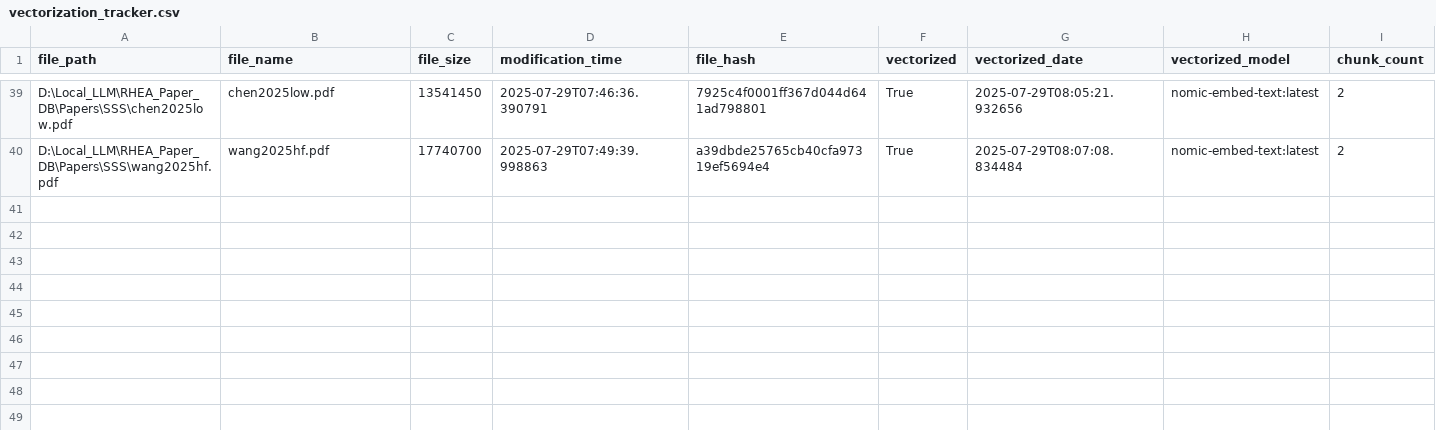
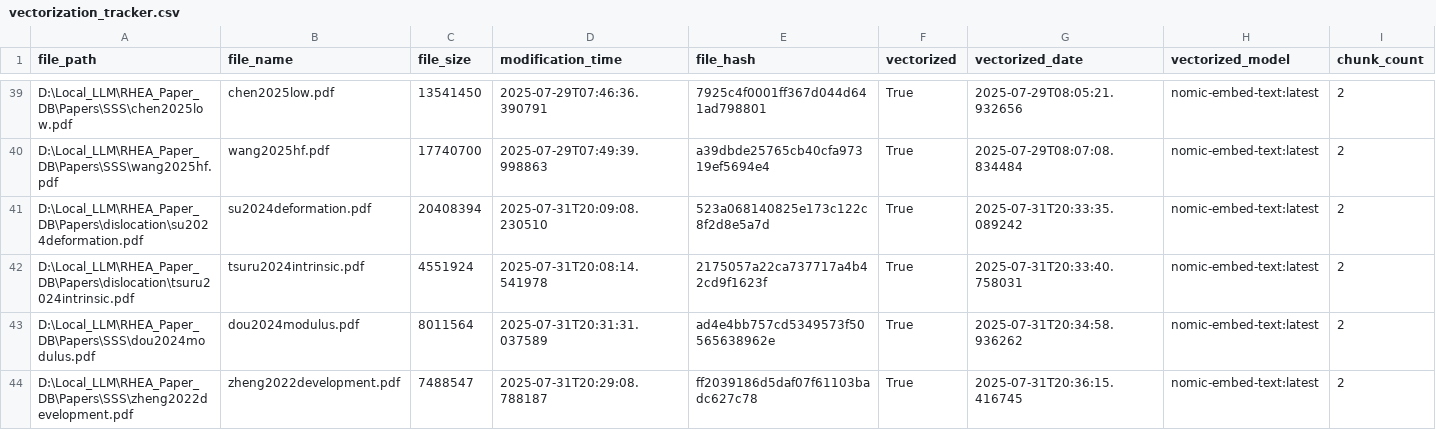
Before and after one commit to RayLyu-Mac/RHEA_RAG, a CSV file: vectorization_tracker.csv, drawn as a sheet; only a part is shown, gaps mark what is left out; rows hold the shown columns only; the diff names each change by its address in the sheet, - before the commit and + after, or states it on an @@ line.

```diff
--- a/vectorization_tracker.csv
+++ b/vectorization_tracker.csv
+row 41: D:\Local_LLM\RHEA_Paper_DB\Papers\dislocation\su2024deformation.pdf | su2024deformation.pdf | 20408394 | 2025-07-31T20:09:08.230510 | 523a068140825e173c122c8f2d8e5a7d | True | 2025-07-31T20:33:35.089242 | nomic-embed-text:latest | 2
+row 42: D:\Local_LLM\RHEA_Paper_DB\Papers\dislocation\tsuru2024intrinsic.pdf | tsuru2024intrinsic.pdf | 4551924 | 2025-07-31T20:08:14.541978 | 2175057a22ca737717a4b42cd9f1623f | True | 2025-07-31T20:33:40.758031 | nomic-embed-text:latest | 2
+row 43: D:\Local_LLM\RHEA_Paper_DB\Papers\SSS\dou2024modulus.pdf | dou2024modulus.pdf | 8011564 | 2025-07-31T20:31:31.037589 | ad4e4bb757cd5349573f50565638962e | True | 2025-07-31T20:34:58.936262 | nomic-embed-text:latest | 2
+row 44: D:\Local_LLM\RHEA_Paper_DB\Papers\SSS\zheng2022development.pdf | zheng2022development.pdf | 7488547 | 2025-07-31T20:29:08.788187 | ff2039186d5daf07f61103badc627c78 | True | 2025-07-31T20:36:15.416745 | nomic-embed-text:latest | 2
```
Also changed, not shown: 5 other files.
